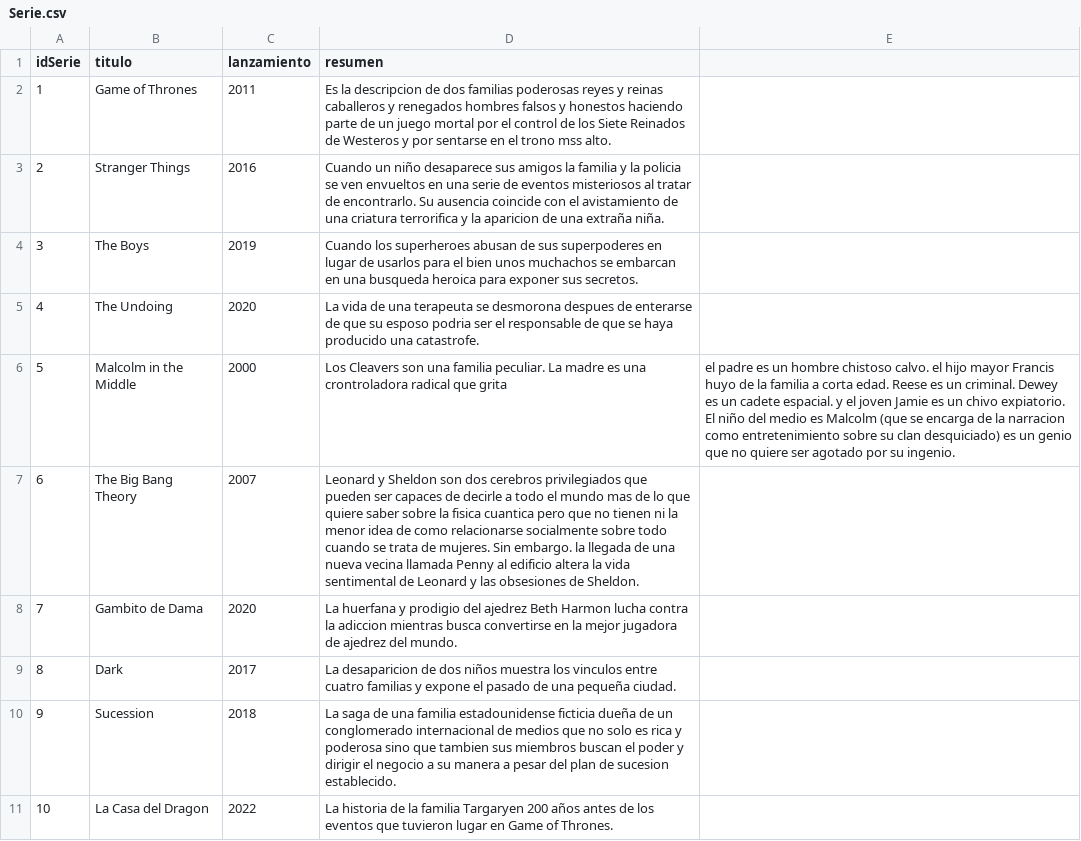
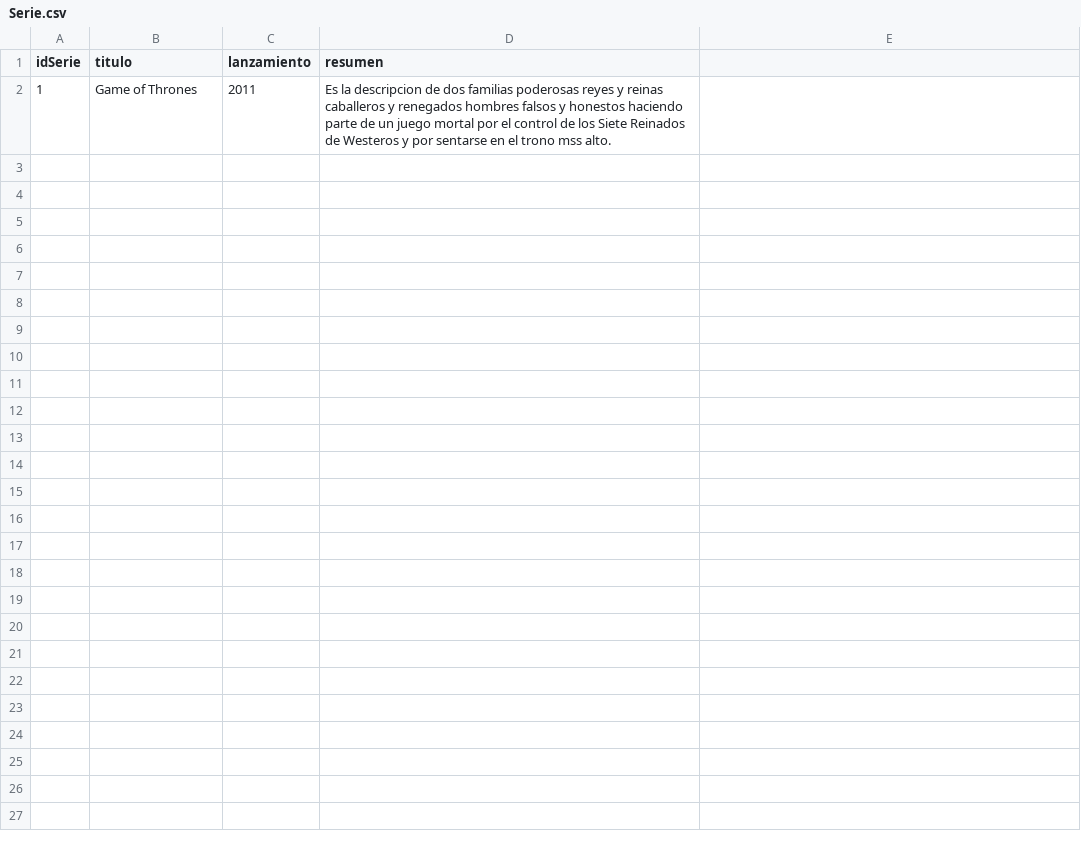
Before and after one commit to camilodelgado23/Archivos.csv, a CSV file: Serie.csv, drawn as a sheet; the diff names each change by its address in the sheet, - before the commit and + after, or states it on an @@ line.

Commit message:
Update Serie.csv

```diff
--- a/Serie.csv
+++ b/Serie.csv
-row 3: 2 | Stranger Things | 2016 | Cuando un niño desaparece sus amigos la familia y la policia se ven envueltos en una serie de eventos misteriosos al tratar de encontrarlo. Su ausencia coincide con el avistamiento de una criatura terrorifica y la aparicion de una extraña niña.
-row 4: 3 | The Boys | 2019 | Cuando los superheroes abusan de sus superpoderes en lugar de usarlos para el bien unos muchachos se embarcan en una busqueda heroica para exponer sus secretos.
-row 5: 4 | The Undoing | 2020 | La vida de una terapeuta se desmorona despues de enterarse de que su esposo podria ser el responsable de que se haya producido una catastrofe.
-row 6: 5 | Malcolm in the Middle | 2000 | Los Cleavers son una familia peculiar. La madre es una crontroladora radical que grita | el padre es un hombre chistoso calvo. el hijo mayor Francis huyo de la familia a corta edad. Reese es un criminal. Dewey es un cadete espacial. y el joven Jamie es un chivo expiatorio. El niño del medio es Malcolm (que se encarga de la narracion como entretenimiento sobre su clan desquiciado) es un genio que no quiere ser agotado por su ingenio.
-row 7: 6 | The Big Bang Theory | 2007 | Leonard y Sheldon son dos cerebros privilegiados que pueden ser capaces de decirle a todo el mundo mas de lo que quiere saber sobre la fisica cuantica pero que no tienen ni la menor idea de como relacionarse socialmente sobre todo cuando se trata de mujeres. Sin embargo. la llegada de una nueva vecina llamada Penny al edificio altera la vida sentimental de Leonard y las obsesiones de Sheldon.
-row 8: 7 | Gambito de Dama | 2020 | La huerfana y prodigio del ajedrez Beth Harmon lucha contra la adiccion mientras busca convertirse en la mejor jugadora de ajedrez del mundo.
-row 9: 8 | Dark | 2017 | La desaparicion de dos niños muestra los vinculos entre cuatro familias y expone el pasado de una pequeña ciudad.
-row 10: 9 | Sucession | 2018 | La saga de una familia estadounidense ficticia dueña de un conglomerado internacional de medios que no solo es rica y poderosa sino que tambien sus miembros buscan el poder y dirigir el negocio a su manera a pesar del plan de sucesion establecido.
-row 11: 10 | La Casa del Dragon | 2022 | La historia de la familia Targaryen 200 años antes de los eventos que tuvieron lugar en Game of Thrones.
```
